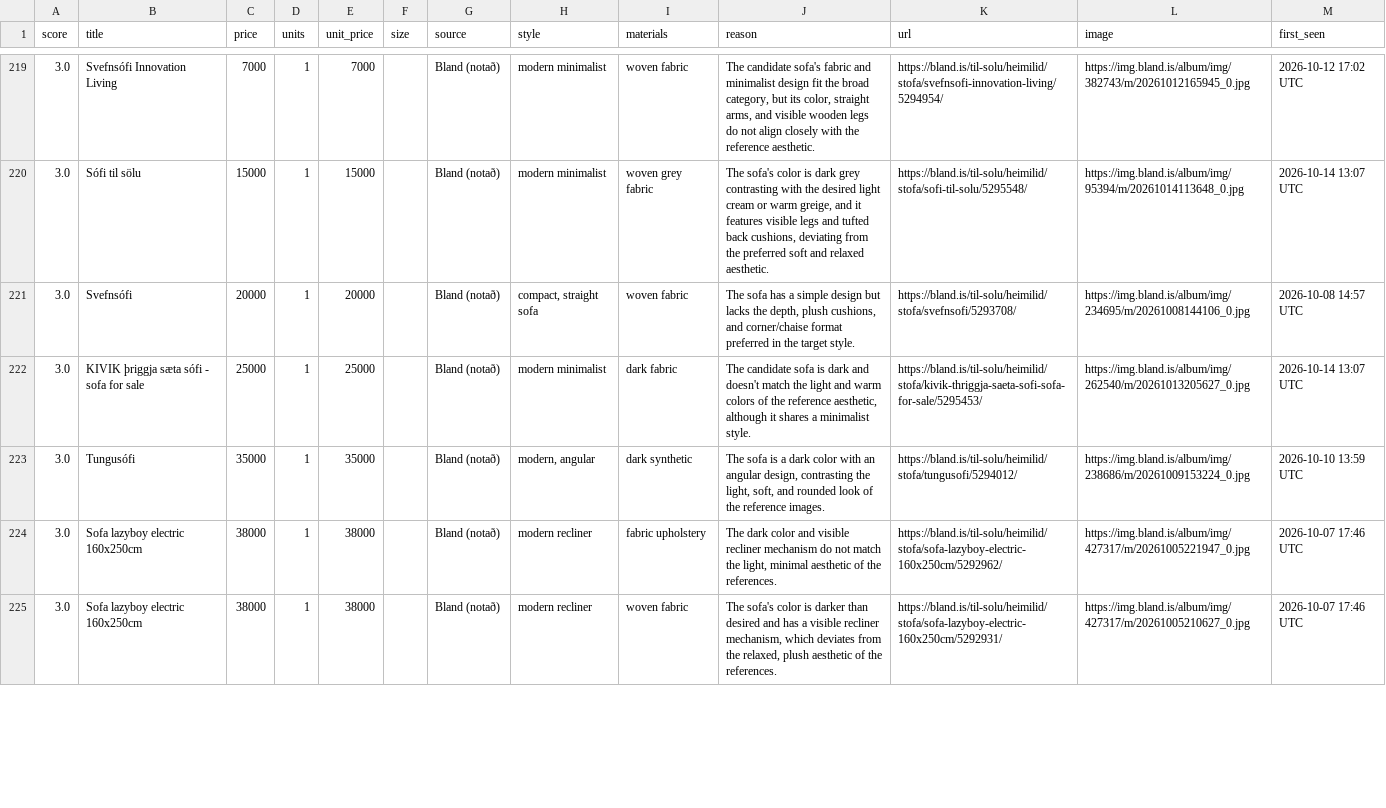
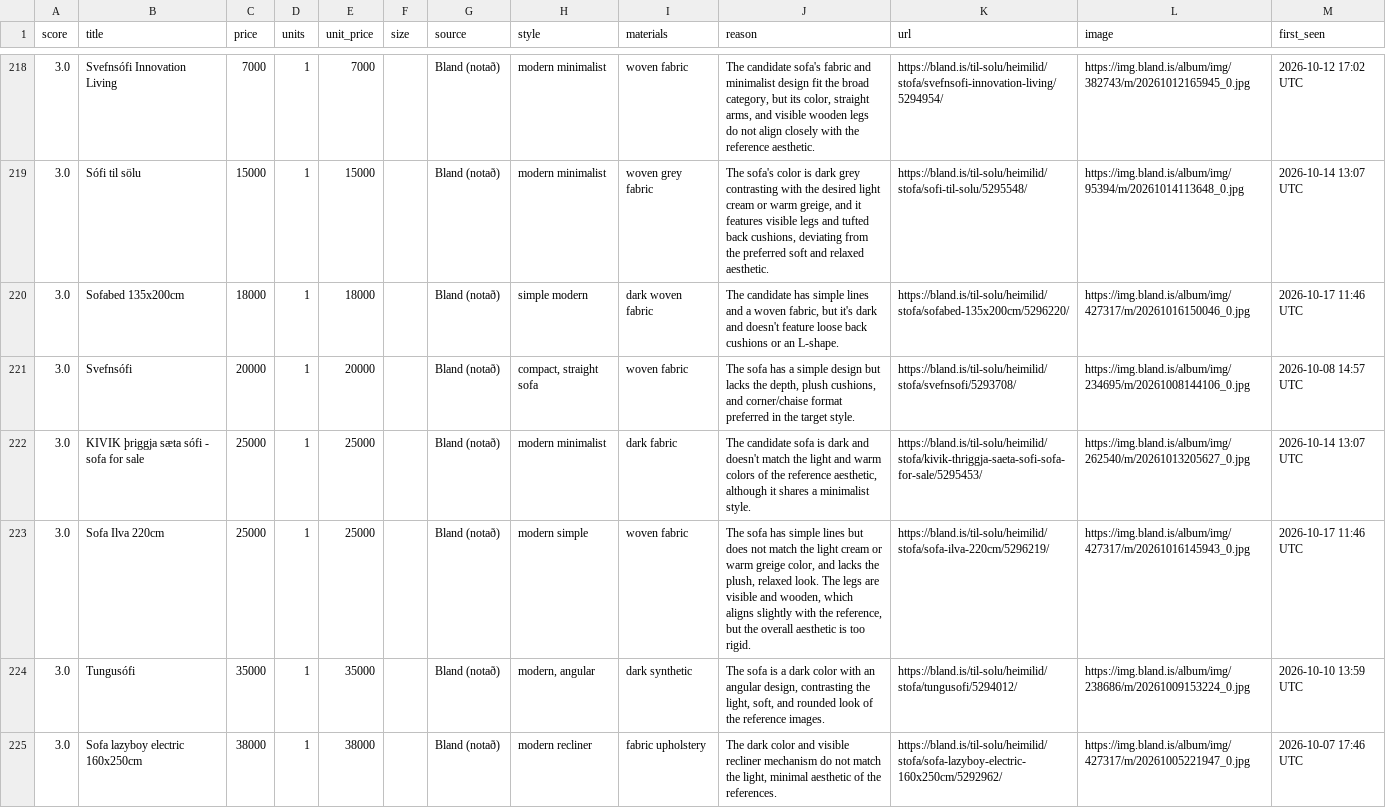
Before and after one commit to allitob/furniture-scout, a CSV file: data/sofa/results.csv, drawn as a sheet; only a part is shown, gaps mark what is left out; the shorter side is filled out with more unchanged rows; the diff covers the shown part only; the diff names each change by its address in the sheet, - before the commit and + after, or states it on an @@ line.

```diff
--- a/data/sofa/results.csv
+++ b/data/sofa/results.csv
+row 220: 3.0 | Sofabed 135x200cm | 18000 | 1 | 18000 |  | Bland (notað) | simple modern | dark woven fabric | The candidate has simple lines and a woven fabric, but it's dark and doesn't feature loose back cushions or an L-shape. | https://bland.is/til-solu/heimilid/stofa/sofabed-135x200cm/5296220/ | https://img.bland.is/album/img/427317/m/20261016150046_0.jpg | 2026-10-17 11:46 UTC
+row 223: 3.0 | Sofa Ilva 220cm | 25000 | 1 | 25000 |  | Bland (notað) | modern simple | woven fabric | The sofa has simple lines but does not match the light cream or warm greige color, and lacks the plush, relaxed look. The legs are visible and wooden, which aligns slightly with the reference, but the overall aesthetic is too rigid. | https://bland.is/til-solu/heimilid/stofa/sofa-ilva-220cm/5296219/ | https://img.bland.is/album/img/427317/m/20261016145943_0.jpg | 2026-10-17 11:46 UTC
```
Also changed, not shown: 6 added rows, 5 removed rows and 2 edited cells elsewhere in this file, data/dining-table/results.csv, 8 other files.
